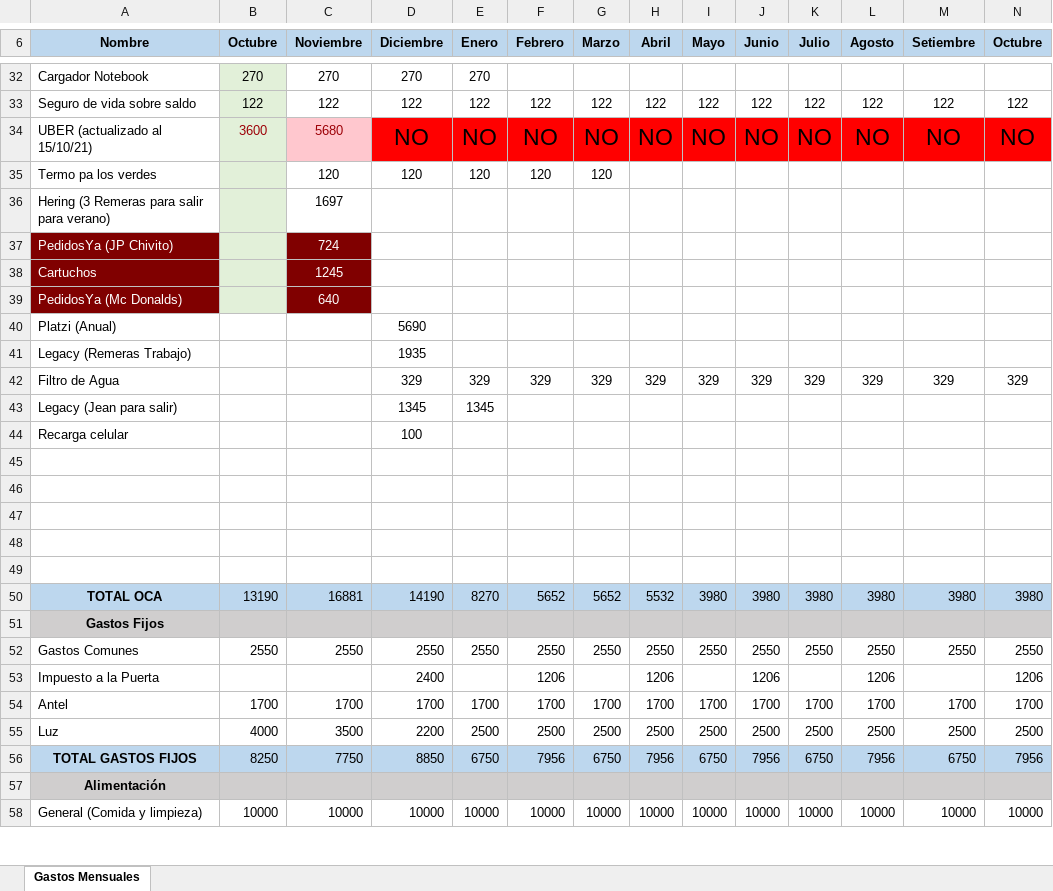
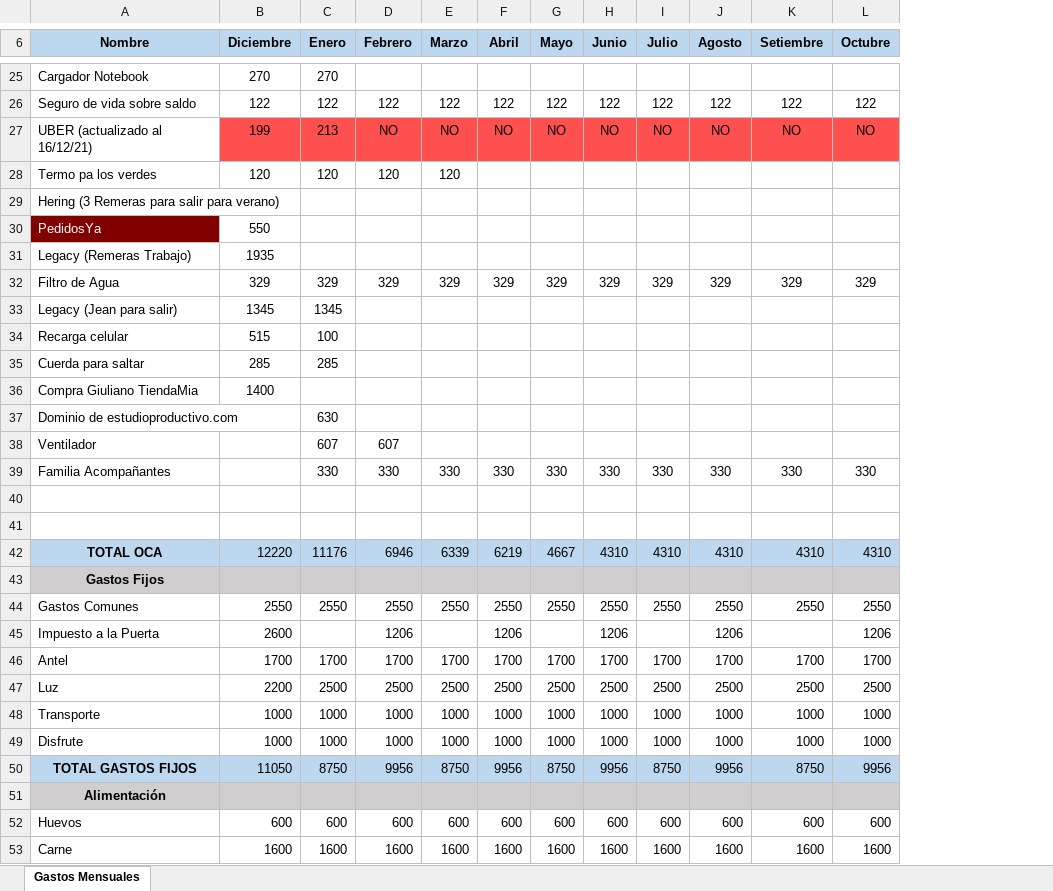
Before and after one commit to EdwardERF/mis-gastos, an Excel workbook: Gastos.xlsx, sheet Gastos Mensuales, drawn as a sheet; only a part is shown, gaps mark what is left out; values as stored, in another font and other column widths than the file's, no borders; removed rows and columns are numbered as before the commit, all else as after; rows hold the shown columns only; the diff covers the shown part only; the diff names each change by its address in the sheet, - before the commit and + after, or states it on an @@ line.

```diff
--- a/Gastos.xlsx (sheet Gastos Mensuales)
+++ b/Gastos.xlsx (sheet Gastos Mensuales)
-column B (Octubre), rows 32-34: 270 | 122 | 3600; rows 52-55: 2550 |  | 1700 | 4000
-column C (Noviembre), rows 32-36: 270 | 122 | 5680 | 120 | 1697; rows 52-55: 2550 |  | 1700 | 3500
-A27 (Nombre): UBER (actualizado al 15/10/21)
+A27 (Nombre): UBER (actualizado al 16/12/21)
-B27 (Diciembre): NO
+B27 (Diciembre): 199
-B27:L27 fill: #FF0000
+B27:L27 fill: #FF5050, text size: smaller
-C27 (Enero): NO
+C27 (Enero): 213
-row 37: PedidosYa (JP Chivito) |  | 724
-row 38: Cartuchos |  | 1245
-row 39: PedidosYa (Mc Donalds) |  | 640
-row 40: Platzi (Anual) |  |  | 5690
+row 30: PedidosYa | 550
-B34 (Diciembre): 100
+B34 (Diciembre): 515
-C34 (Enero): (empty)
+C34 (Enero): 100
+row 35: Cuerda para saltar | 285 | 285
+row 36: Compra Giuliano TiendaMia | 1400
+row 37: Dominio de estudioproductivo.com |  | 630
+row 38: Ventilador |  | 607 | 607
+row 39: Familia Acompañantes |  | 330 | 330 | 330 | 330 | 330 | 330 | 330 | 330 | 330 | 330
-row 42: (empty)
+row 42: TOTAL OCA | 12220 | 11176 | 6946 | 6339 | 6219 | 4667 | 4310 | 4310 | 4310 | 4310 | 4310
-A42 fill: none
+A42 fill: #BDD7EE
-B42:L42 fill: none
+B42:L42 fill: #BDD7EE
-row 48: (empty)
-row 49: (empty)
-row 50: TOTAL OCA | 13190 | 16881 | 14190 | 8270 | 5652 | 5652 | 5532 | 3980 | 3980 | 3980 | 3980 | 3980 | 3980
-B45 (Diciembre): 2400
+B45 (Diciembre): 2600
-row 56: TOTAL GASTOS FIJOS | 8250 | 7750 | 8850 | 6750 | 7956 | 6750 | 7956 | 6750 | 7956 | 6750 | 7956 | 6750 | 7956
+row 48: Transporte | 1000 | 1000 | 1000 | 1000 | 1000 | 1000 | 1000 | 1000 | 1000 | 1000 | 1000
+row 49: Disfrute | 1000 | 1000 | 1000 | 1000 | 1000 | 1000 | 1000 | 1000 | 1000 | 1000 | 1000
+row 50: TOTAL GASTOS FIJOS | 11050 | 8750 | 9956 | 8750 | 9956 | 8750 | 9956 | 8750 | 9956 | 8750 | 9956
-row 58: General (Comida y limpieza) | 10000 | 10000 | 10000 | 10000 | 10000 | 10000 | 10000 | 10000 | 10000 | 10000 | 10000 | 10000 | 10000
+row 52: Huevos | 600 | 600 | 600 | 600 | 600 | 600 | 600 | 600 | 600 | 600 | 600
+row 53: Carne | 1600 | 1600 | 1600 | 1600 | 1600 | 1600 | 1600 | 1600 | 1600 | 1600 | 1600
```
Also changed, not shown: 22 added rows, 9 removed rows, 15 edited cells and cell formats elsewhere in this sheet.
